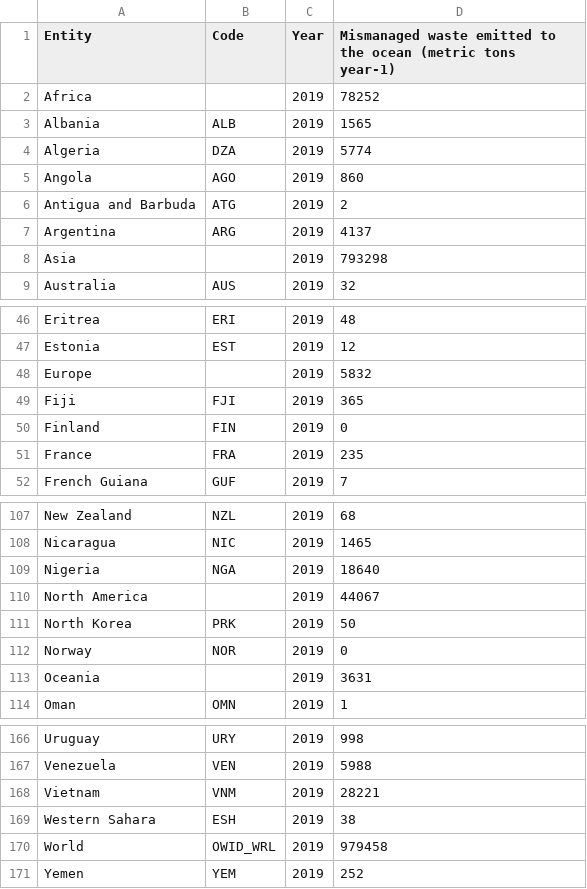
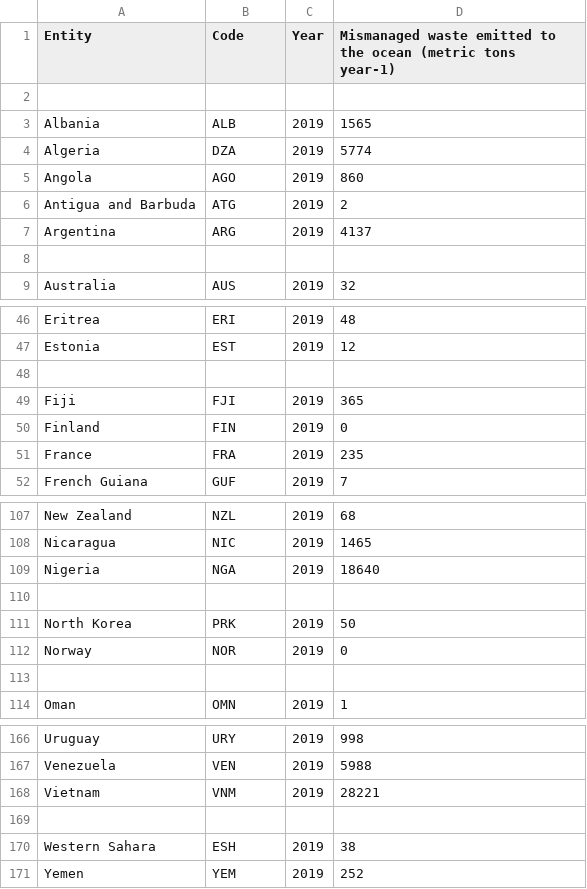
Before and after one commit to NatRye/Nadjas_Disciple, a CSV file: plastic-waste-emitted-to-the-ocean.csv, drawn as a sheet; only a part is shown, gaps mark what is left out; removed rows and columns are numbered as before the commit, all else as after; the diff covers the shown part only; the diff names each change by its address in the sheet, - before the commit and + after, or states it on an @@ line.

```diff
--- a/plastic-waste-emitted-to-the-ocean.csv
+++ b/plastic-waste-emitted-to-the-ocean.csv
-row 2: Africa |  | 2019 | 78252
+row 2: (empty)
-row 8: Asia |  | 2019 | 793298
+row 8: (empty)
-row 48: Europe |  | 2019 | 5832
+row 48: (empty)
-row 110: North America |  | 2019 | 44067
+row 110: (empty)
-row 113: Oceania |  | 2019 | 3631
+row 113: (empty)
+row 169: (empty)
-row 170: World | OWID_WRL | 2019 | 979458
```
Also changed, not shown: 3 edited cells elsewhere in this file, mismanaged-plastic-waste-per-capita.csv, plastic-waste-mismanaged 1.csv, 2 other files.
